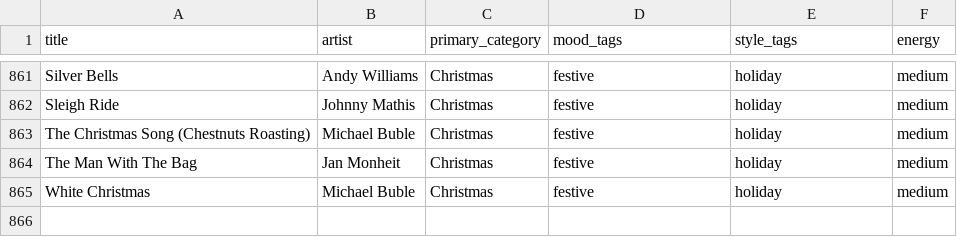
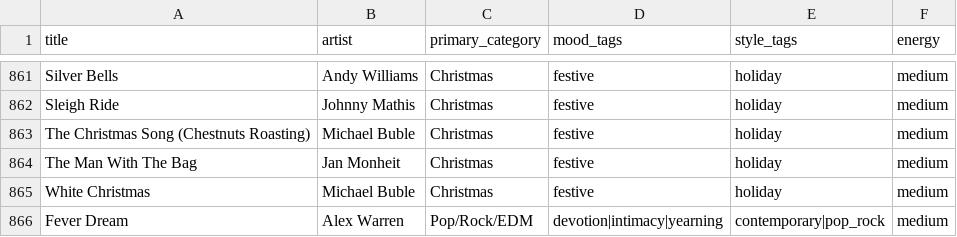
Before and after one commit to sleahymusic/djembedragonfire-website, a CSV file: data/songs.csv, drawn as a sheet; only a part is shown, gaps mark what is left out; the diff names each change by its address in the sheet, - before the commit and + after, or states it on an @@ line.

Commit message:
Song of the Week: Fever Dream - Alex Warren; add to catalog

```diff
--- a/data/songs.csv
+++ b/data/songs.csv
+row 866: Fever Dream | Alex Warren | Pop/Rock/EDM | devotion|intimacy|yearning | contemporary|pop_rock | medium
```
Also changed, not shown: 1 other file.
